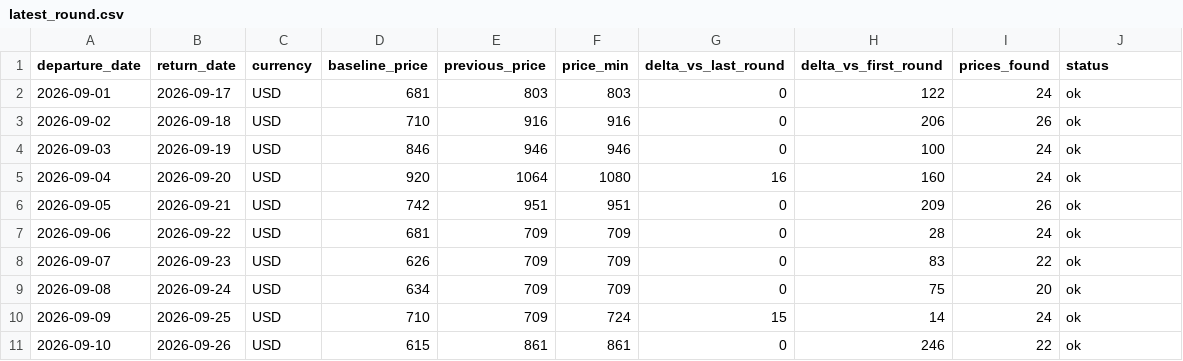
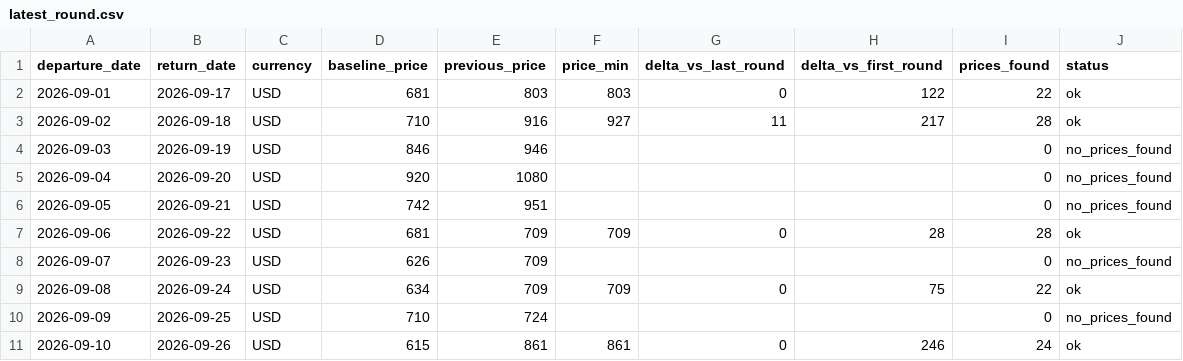
Before and after one commit to yiyangshen04/flight-watch, a CSV file: data/chi-rom-sep-2026/latest_round.csv, drawn as a sheet; only a part is shown; the diff covers the shown part only.

```diff
--- a/data/chi-rom-sep-2026/latest_round.csv
+++ b/data/chi-rom-sep-2026/latest_round.csv
@@ -1,11 +1,11 @@
 departure_date,return_date,currency,baseline_price,previous_price,price_min,delta_vs_last_round,delta_vs_first_round,prices_found,status
-2026-09-01,2026-09-17,USD,681,803,803,0,122,24,ok
-2026-09-02,2026-09-18,USD,710,916,916,0,206,26,ok
-2026-09-03,2026-09-19,USD,846,946,946,0,100,24,ok
-2026-09-04,2026-09-20,USD,920,1064,1080,16,160,24,ok
-2026-09-05,2026-09-21,USD,742,951,951,0,209,26,ok
-2026-09-06,2026-09-22,USD,681,709,709,0,28,24,ok
-2026-09-07,2026-09-23,USD,626,709,709,0,83,22,ok
-2026-09-08,2026-09-24,USD,634,709,709,0,75,20,ok
-2026-09-09,2026-09-25,USD,710,709,724,15,14,24,ok
-2026-09-10,2026-09-26,USD,615,861,861,0,246,22,ok
+2026-09-01,2026-09-17,USD,681,803,803,0,122,22,ok
+2026-09-02,2026-09-18,USD,710,916,927,11,217,28,ok
+2026-09-03,2026-09-19,USD,846,946,,,,0,no_prices_found
+2026-09-04,2026-09-20,USD,920,1080,,,,0,no_prices_found
+2026-09-05,2026-09-21,USD,742,951,,,,0,no_prices_found
+2026-09-06,2026-09-22,USD,681,709,709,0,28,28,ok
+2026-09-07,2026-09-23,USD,626,709,,,,0,no_prices_found
+2026-09-08,2026-09-24,USD,634,709,709,0,75,22,ok
+2026-09-09,2026-09-25,USD,710,724,,,,0,no_prices_found
+2026-09-10,2026-09-26,USD,615,861,861,0,246,24,ok
```
Also changed, not shown: 14 edited cells elsewhere in this file, 4 other files.
